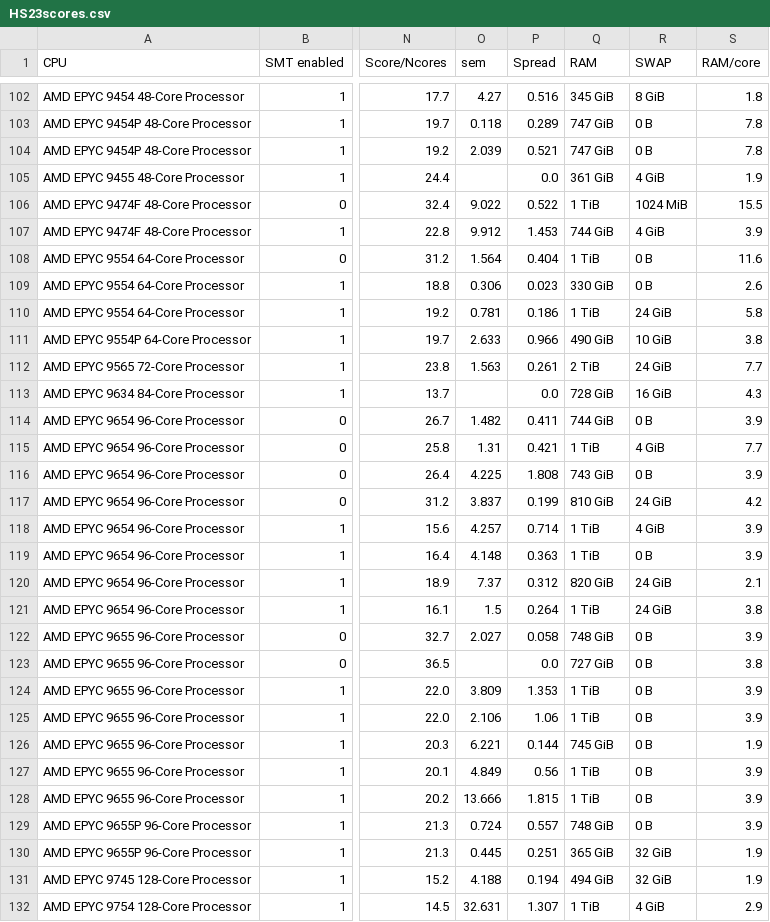
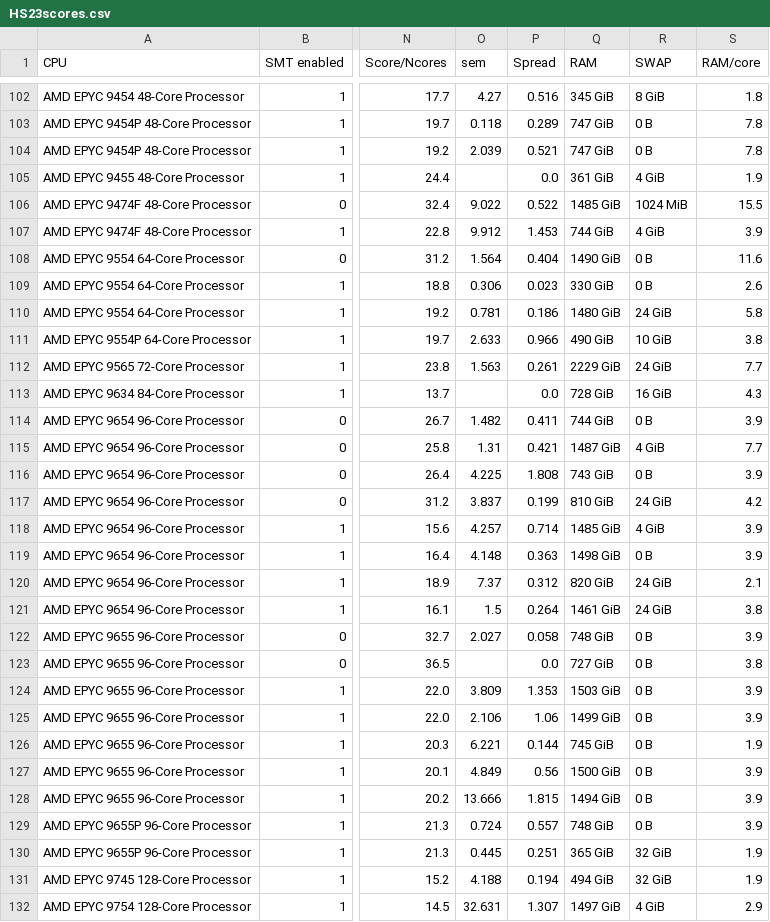
Before and after one commit to HEPiX-Forum/hepix-forum.github.io, a CSV file: _data/HS23scores.csv, drawn as a sheet; only a part is shown, gaps mark what is left out; the diff covers the shown part only; the diff names each change by its address in the sheet, - before the commit and + after, or states it on an @@ line.

Commit message:
CI job updates HS23 table (https://gitlab.cern.ch/hep-benchmarks/private-tools/-/jobs/80761660)

```diff
--- a/_data/HS23scores.csv
+++ b/_data/HS23scores.csv
-Q106 (RAM): 1 TiB
+Q106 (RAM): 1485 GiB
-Q108 (RAM): 1 TiB
+Q108 (RAM): 1490 GiB
-Q110 (RAM): 1 TiB
+Q110 (RAM): 1480 GiB
-Q112 (RAM): 2 TiB
+Q112 (RAM): 2229 GiB
-Q115 (RAM): 1 TiB
+Q115 (RAM): 1487 GiB
-Q118 (RAM): 1 TiB
+Q118 (RAM): 1485 GiB
-Q119 (RAM): 1 TiB
+Q119 (RAM): 1498 GiB
-Q121 (RAM): 1 TiB
+Q121 (RAM): 1461 GiB
-Q124 (RAM): 1 TiB
+Q124 (RAM): 1503 GiB
-Q125 (RAM): 1 TiB
+Q125 (RAM): 1499 GiB
-Q127 (RAM): 1 TiB
+Q127 (RAM): 1500 GiB
-Q128 (RAM): 1 TiB
+Q128 (RAM): 1494 GiB
-Q132 (RAM): 1 TiB
+Q132 (RAM): 1497 GiB
```
Also changed, not shown: 16 edited cells elsewhere in this file.
